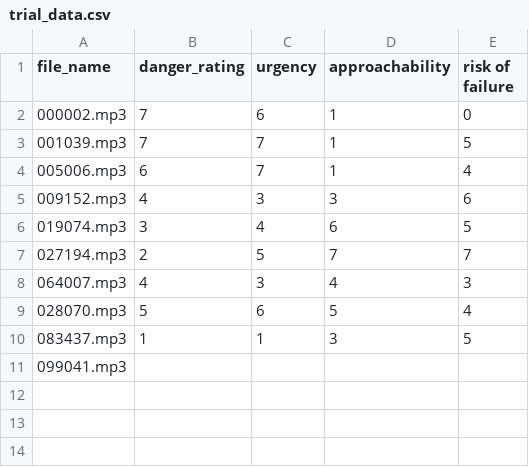
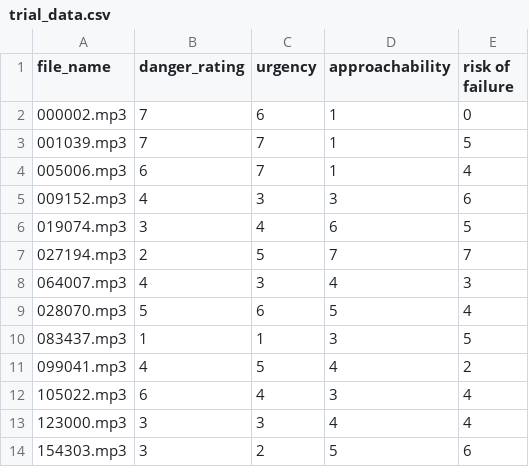
Before and after one commit to brody-dowling/sas_feature_correlation, a CSV file: audioData/trial_data.csv, drawn as a sheet.

```diff
--- a/audioData/trial_data.csv
+++ b/audioData/trial_data.csv
@@ -10,2 +10,5 @@ file_name,danger_rating,urgency,approachability,risk of failure
 083437.mp3,1,1,3,5
-099041.mp3,,,,
+099041.mp3,4,5,4,2
+105022.mp3,6,4,3,4
+123000.mp3,3,3,4,4
+154303.mp3,3,2,5,6
```
Also changed, not shown: audioData/matrix.csv, audioData/study_data.csv.
